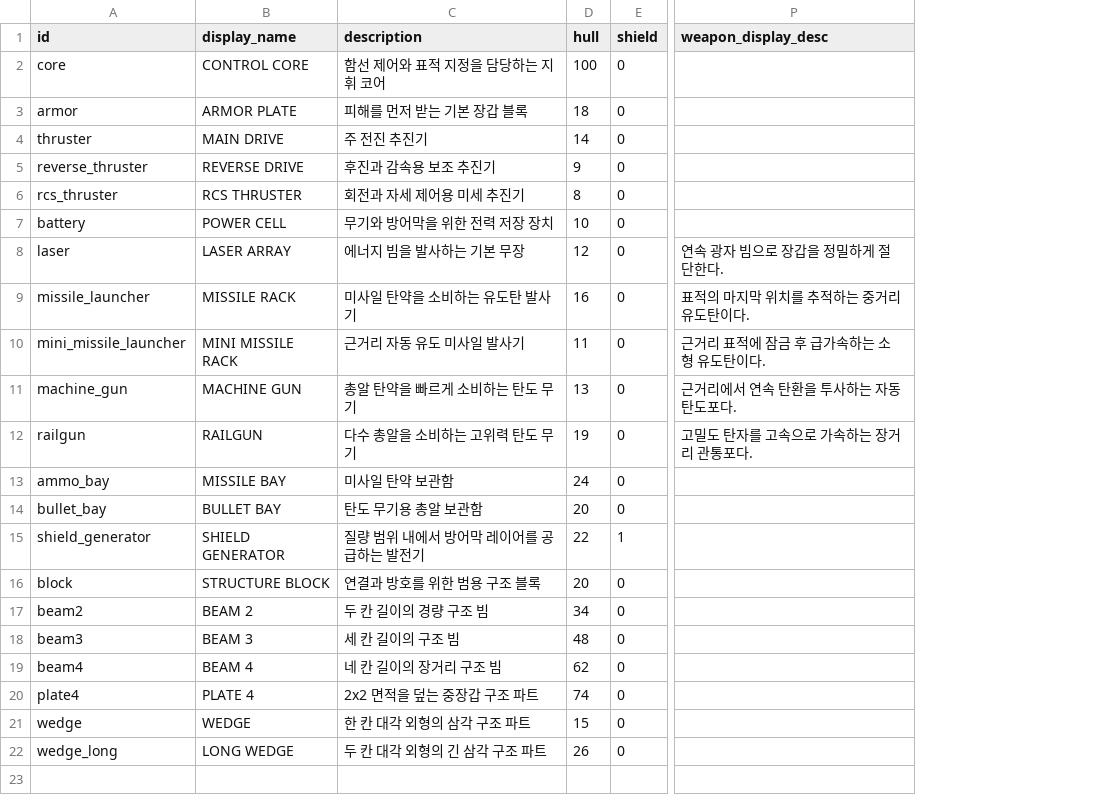
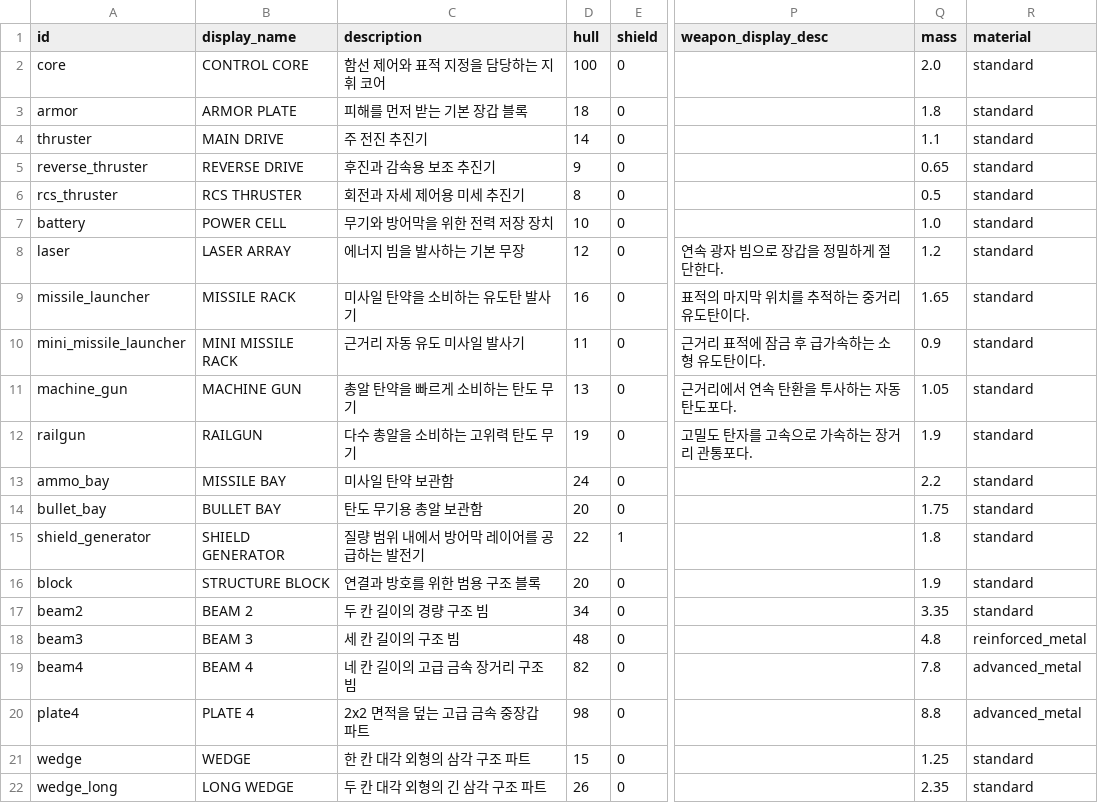
Before and after one commit to alex-kang-ovdr/GoDotProjects, a CSV file: Godot/data/part_tuning.csv, drawn as a sheet; only a part is shown, gaps mark what is left out; the diff names each change by its address in the sheet, - before the commit and + after, or states it on an @@ line.

Commit message:
[Cap] balance: 파트별 질량 재질 Hull 튜닝 추가

```diff
--- a/Godot/data/part_tuning.csv
+++ b/Godot/data/part_tuning.csv
+column Q (mass), rows 2-22: 2.0 | 1.8 | 1.1 | 0.65 | 0.5 | 1.0 | 1.2 | 1.65 | 0.9 | 1.05 | 1.9 | 2.2 | 1.75 | 1.8 | 1.9 | 3.35 | 4.8 | 7.8 | 8.8 | 1.25 | 2.35
+column R (material), rows 2-22: standard | standard | standard | standard | standard | standard | standard | standard | standard | standard | standard | standard | standard | standard | standard | standard | reinforced_metal | advanced_metal | advanced_metal | standard | standard
-C19 (description): 네 칸 길이의 장거리 구조 빔
+C19 (description): 네 칸 길이의 고급 금속 장거리 구조 빔
-D19 (hull): 62
+D19 (hull): 82
-C20 (description): 2x2 면적을 덮는 중장갑 구조 파트
+C20 (description): 2x2 면적을 덮는 고급 금속 중장갑 파트
-D20 (hull): 74
+D20 (hull): 98
```
Also changed, not shown: 3 other files.
